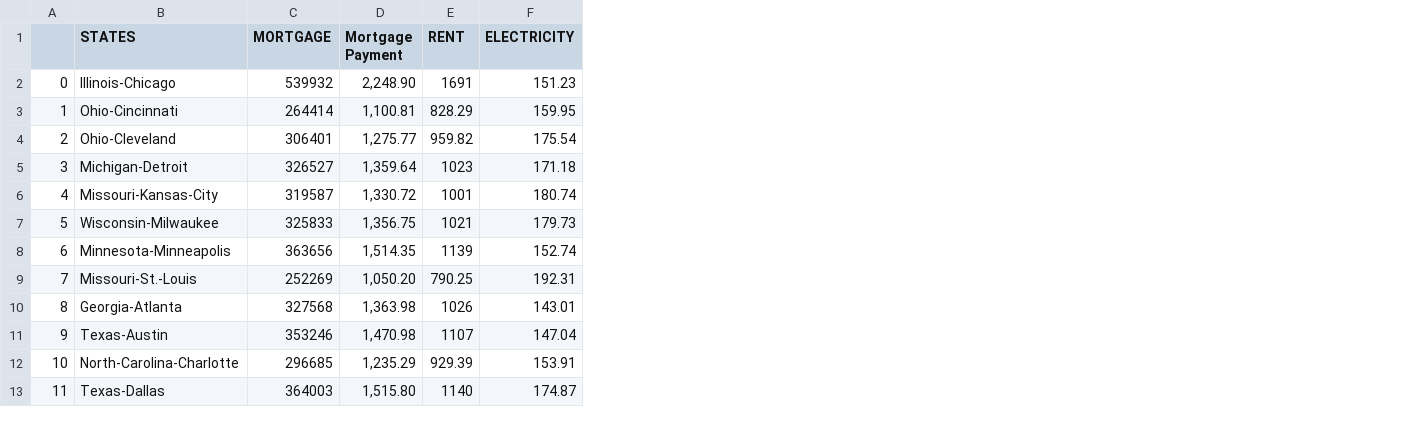
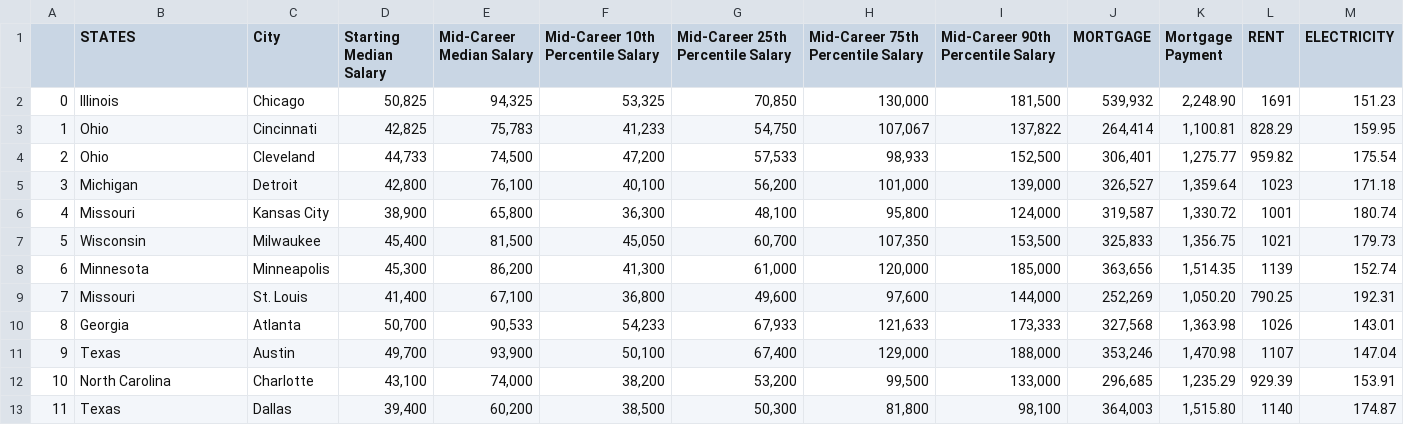
Before and after one commit to danicacodes/MajorLifestyle_Project3, a CSV file: Resources/LifstyleByRegion2.csv, drawn as a sheet; only a part is shown; addresses are those after the commit; the diff covers the shown part only; the diff names each change by its address in the sheet, - before the commit and + after, or states it on an @@ line.

Commit message:
Updated Lifestyle by Region with Salary Information

```diff
--- a/Resources/LifstyleByRegion2.csv
+++ b/Resources/LifstyleByRegion2.csv
+column C (City), rows 2-13: Chicago | Cincinnati | Cleveland | Detroit | Kansas City | Milwaukee | Minneapolis | St. Louis | Atlanta | Austin | Charlotte | Dallas
+column D (Starting Median Salary), rows 2-13: 50,825 | 42,825 | 44,733 | 42,800 | 38,900 | 45,400 | 45,300 | 41,400 | 50,700 | 49,700 | 43,100 | 39,400
+column E (Mid-Career Median Salary), rows 2-13: 94,325 | 75,783 | 74,500 | 76,100 | 65,800 | 81,500 | 86,200 | 67,100 | 90,533 | 93,900 | 74,000 | 60,200
+column F, rows 1-13: Mid-Career 10th Percentile Salary | 53,325 | 41,233 | 47,200 | 40,100 | 36,300 | 45,050 | 41,300 | 36,800 | 54,233 | 50,100 | 38,200 | 38,500
+column G, rows 1-13: Mid-Career 25th Percentile Salary | 70,850 | 54,750 | 57,533 | 56,200 | 48,100 | 60,700 | 61,000 | 49,600 | 67,933 | 67,400 | 53,200 | 50,300
+column H, rows 1-13: Mid-Career 75th Percentile Salary | 130,000 | 107,067 | 98,933 | 101,000 | 95,800 | 107,350 | 120,000 | 97,600 | 121,633 | 129,000 | 99,500 | 81,800
+column I, rows 1-13: Mid-Career 90th Percentile Salary | 181,500 | 137,822 | 152,500 | 139,000 | 124,000 | 153,500 | 185,000 | 144,000 | 173,333 | 188,000 | 133,000 | 98,100
-B2 (STATES): Illinois-Chicago
+B2 (STATES): Illinois
-J2 (MORTGAGE): 539932
+J2 (MORTGAGE): 539,932
-B3 (STATES): Ohio-Cincinnati
+B3 (STATES): Ohio
-J3 (MORTGAGE): 264414
+J3 (MORTGAGE): 264,414
-B4 (STATES): Ohio-Cleveland
+B4 (STATES): Ohio
-J4 (MORTGAGE): 306401
+J4 (MORTGAGE): 306,401
-B5 (STATES): Michigan-Detroit
+B5 (STATES): Michigan
-J5 (MORTGAGE): 326527
+J5 (MORTGAGE): 326,527
-B6 (STATES): Missouri-Kansas-City
+B6 (STATES): Missouri
-J6 (MORTGAGE): 319587
+J6 (MORTGAGE): 319,587
-B7 (STATES): Wisconsin-Milwaukee
+B7 (STATES): Wisconsin
-J7 (MORTGAGE): 325833
+J7 (MORTGAGE): 325,833
-B8 (STATES): Minnesota-Minneapolis
+B8 (STATES): Minnesota
-J8 (MORTGAGE): 363656
+J8 (MORTGAGE): 363,656
-B9 (STATES): Missouri-St.-Louis
+B9 (STATES): Missouri
-J9 (MORTGAGE): 252269
+J9 (MORTGAGE): 252,269
-B10 (STATES): Georgia-Atlanta
+B10 (STATES): Georgia
-J10 (MORTGAGE): 327568
+J10 (MORTGAGE): 327,568
-B11 (STATES): Texas-Austin
+B11 (STATES): Texas
-J11 (MORTGAGE): 353246
+J11 (MORTGAGE): 353,246
-B12 (STATES): North-Carolina-Charlotte
+B12 (STATES): North Carolina
-J12 (MORTGAGE): 296685
+J12 (MORTGAGE): 296,685
-B13 (STATES): Texas-Dallas
+B13 (STATES): Texas
-J13 (MORTGAGE): 364003
+J13 (MORTGAGE): 364,003
```
Also changed, not shown: 40 edited cells elsewhere in this file, Resources/salaries-by-college-type.csv.
